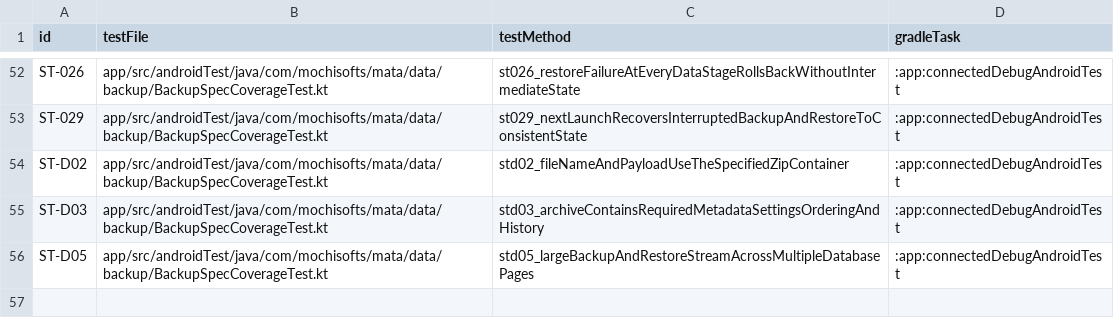
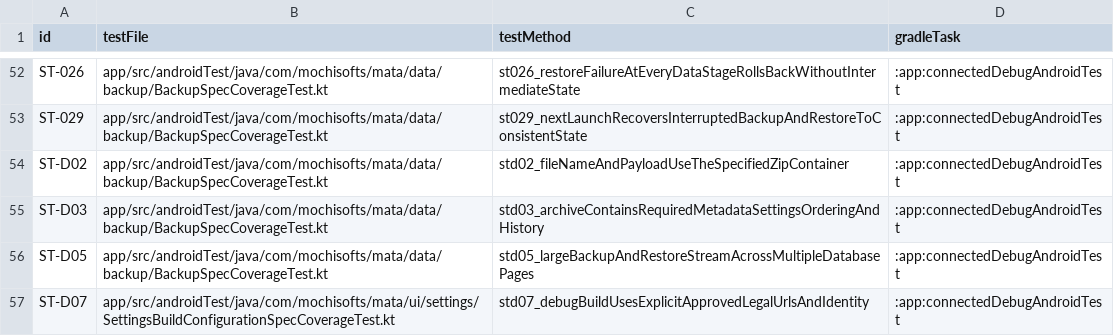
Before and after one commit to Sakemotti/MATA, a TSV file: .agents/test-specs/automated-test-evidence.tsv, drawn as a sheet; only a part is shown, gaps mark what is left out; the diff names each change by its address in the sheet, - before the commit and + after, or states it on an @@ line.

Commit message:
docs: record legal URL guard test evidence

```diff
--- a/.agents/test-specs/automated-test-evidence.tsv
+++ b/.agents/test-specs/automated-test-evidence.tsv
+row 57: ST-D07 | app/src/androidTest/java/com/mochisofts/mata/ui/settings/SettingsBuildConfigurationSpecCoverageTest.kt | std07_debugBuildUsesExplicitApprovedLegalUrlsAndIdentity | :app:connectedDebugAndroidTest
```
Also changed, not shown: .agents/test-specs/initial-release-results.tsv.
